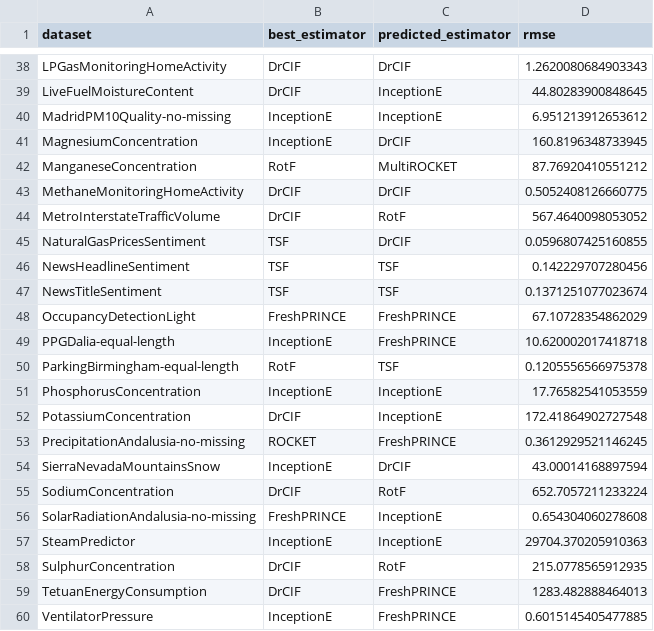
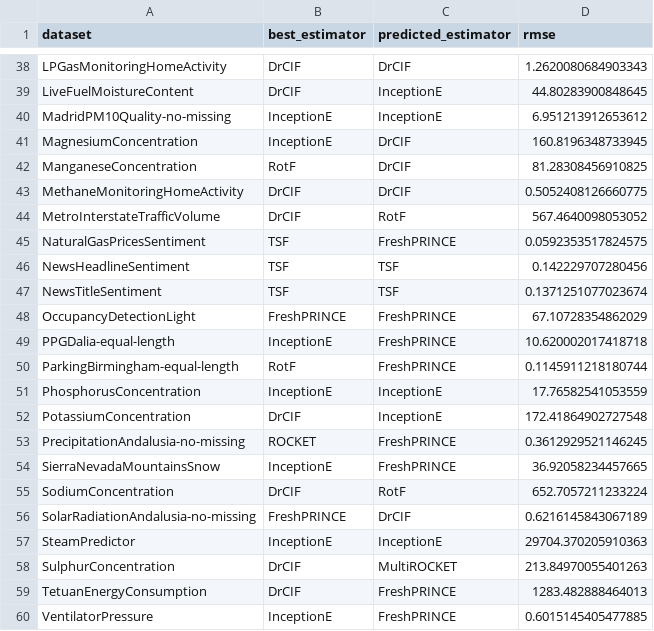
Before and after one commit to GuiArcencio/metal-crats, a CSV file: results/regression_label_catch22+_xgb.csv, drawn as a sheet; only a part is shown, gaps mark what is left out; the diff covers the shown part only.

Commit message:
fixes catch22+

```diff
--- a/results/regression_label_catch22+_xgb.csv
+++ b/results/regression_label_catch22+_xgb.csv
@@ -41,6 +41,6 @@ MadridPM10Quality-no-missing,InceptionE,InceptionE,6.951213912653612
 MagnesiumConcentration,InceptionE,DrCIF,160.8196348733945
-ManganeseConcentration,RotF,MultiROCKET,87.76920410551212
+ManganeseConcentration,RotF,DrCIF,81.28308456910825
 MethaneMonitoringHomeActivity,DrCIF,DrCIF,0.5052408126660775
 MetroInterstateTrafficVolume,DrCIF,RotF,567.4640098053052
-NaturalGasPricesSentiment,TSF,DrCIF,0.0596807425160855
+NaturalGasPricesSentiment,TSF,FreshPRINCE,0.0592353517824575
 NewsHeadlineSentiment,TSF,TSF,0.142229707280456
@@ -49,3 +49,3 @@ OccupancyDetectionLight,FreshPRINCE,FreshPRINCE,67.10728354862029
 PPGDalia-equal-length,InceptionE,FreshPRINCE,10.620002017418718
-ParkingBirmingham-equal-length,RotF,TSF,0.1205556566975378
+ParkingBirmingham-equal-length,RotF,FreshPRINCE,0.1145911218180744
 PhosphorusConcentration,InceptionE,InceptionE,17.76582541053559
@@ -53,7 +53,7 @@ PotassiumConcentration,DrCIF,InceptionE,172.41864902727548
 PrecipitationAndalusia-no-missing,ROCKET,FreshPRINCE,0.3612929521146245
-SierraNevadaMountainsSnow,InceptionE,DrCIF,43.00014168897594
+SierraNevadaMountainsSnow,InceptionE,FreshPRINCE,36.92058234457665
 SodiumConcentration,DrCIF,RotF,652.7057211233224
-SolarRadiationAndalusia-no-missing,FreshPRINCE,InceptionE,0.654304060278608
+SolarRadiationAndalusia-no-missing,FreshPRINCE,DrCIF,0.6216145843067189
 SteamPredictor,InceptionE,InceptionE,29704.370205910363
-SulphurConcentration,DrCIF,RotF,215.0778565912935
+SulphurConcentration,DrCIF,MultiROCKET,213.84970055401263
 TetuanEnergyConsumption,DrCIF,FreshPRINCE,1283.482888464013
```
Also changed, not shown: 16 edited cells elsewhere in this file, 1 other file.
